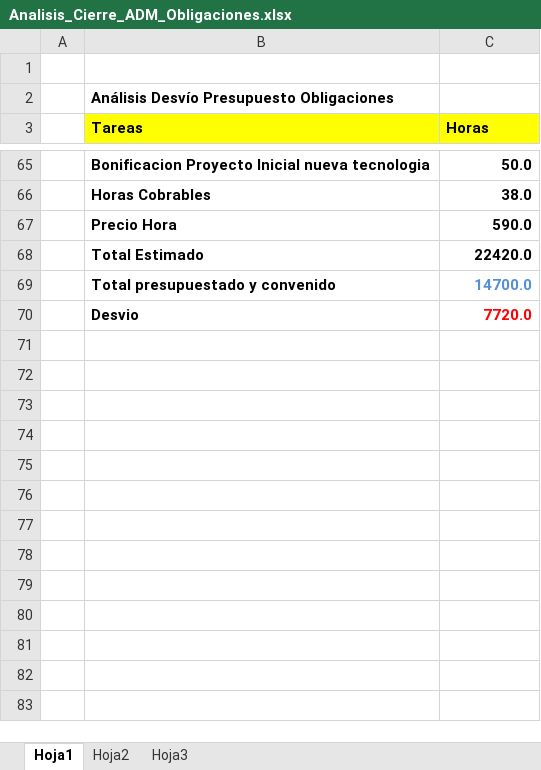
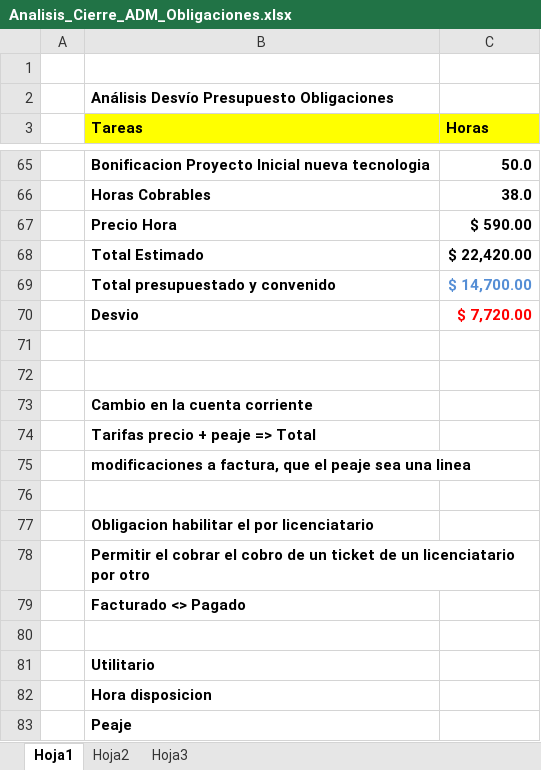
Before and after one commit to quidele/tezecoop, an Excel workbook: Adm_recursos/Analisis_Cierre_ADM_Obligaciones.xlsx, sheet Hoja1, drawn as a sheet; only a part is shown, gaps mark what is left out; values as stored, in another font and other column widths than the file's, no borders; addresses are those after the commit; the diff names each change by its address in the sheet, - before the commit and + after, or states it on an @@ line.

```diff
--- a/Adm_recursos/Analisis_Cierre_ADM_Obligaciones.xlsx (sheet Hoja1)
+++ b/Adm_recursos/Analisis_Cierre_ADM_Obligaciones.xlsx (sheet Hoja1)
+row 67:  | Precio Hora | $ 590.00
+row 68:  | Total Estimado | $ 22,420.00
+row 69:  | Total presupuestado y convenido | $ 14,700.00
+row 70:  | Desvio | $ 7,720.00
-row 71:  | Precio Hora | 590.0
+row 71: (empty)
-row 72:  | Total Estimado | 22420.0
+row 72: (empty)
+row 73:  | Cambio en la cuenta corriente
+row 74:  | Tarifas precio + peaje => Total
+row 75:  | modificaciones a factura, que el peaje sea una linea
-row 76:  | Total presupuestado y convenido | 14700.0
+row 76: (empty)
+row 77:  | Obligacion habilitar el por licenciatario
+row 78:  | Permitir el cobrar el cobro de un ticket de un licenciatario por otro
+row 79:  | Facturado <> Pagado
-row 80:  | Desvio | 7720.0
+row 80: (empty)
+row 81:  | Utilitario
+row 82:  | Hora disposicion
+row 83:  | Peaje
```
Also changed, not shown: 4 other files.
